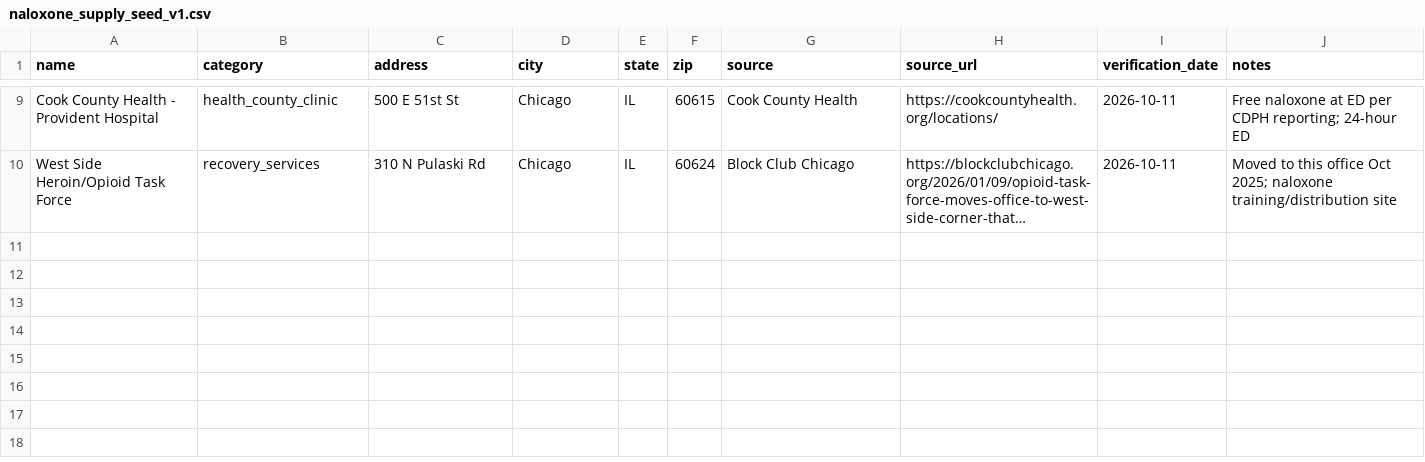
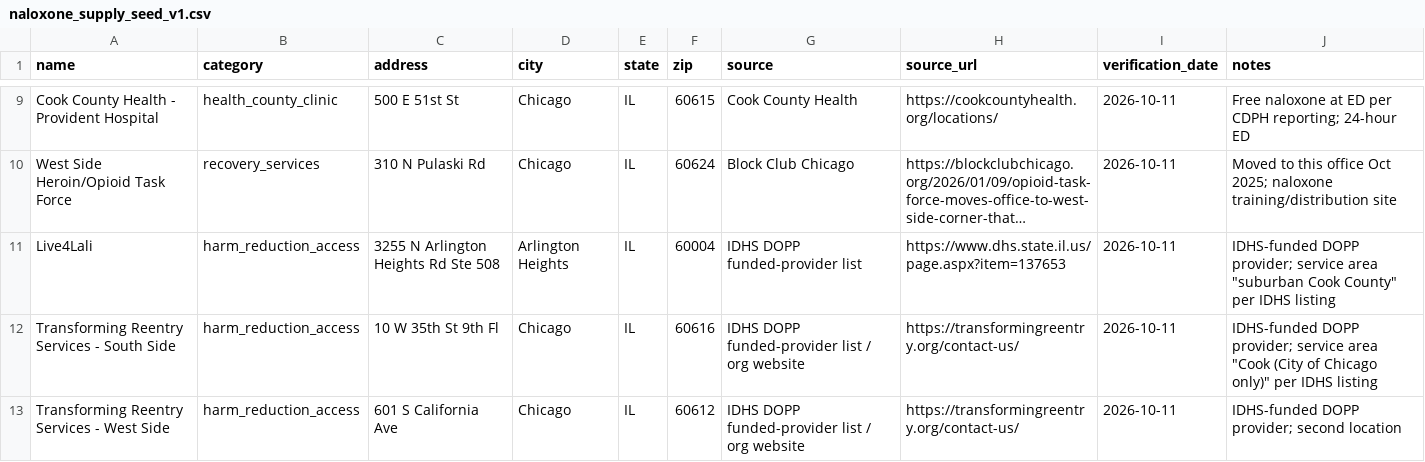
Before and after one commit to SaveSpots-NFP/SaveSpots_Chicago, a CSV file: data/raw/naloxone_supply_seed_v1.csv, drawn as a sheet; only a part is shown, gaps mark what is left out; long unchanged cells end in …; the diff names each change by its address in the sheet, - before the commit and + after, or states it on an @@ line.

```diff
--- a/data/raw/naloxone_supply_seed_v1.csv
+++ b/data/raw/naloxone_supply_seed_v1.csv
+row 11: Live4Lali | harm_reduction_access | 3255 N Arlington Heights Rd Ste 508 | Arlington Heights | IL | 60004 | IDHS DOPP funded-provider list | https://www.dhs.state.il.us/page.aspx?item=137653 | 2026-10-11 | IDHS-funded DOPP provider; service area "suburban Cook County" per IDHS listing
+row 12: Transforming Reentry Services - South Side | harm_reduction_access | 10 W 35th St 9th Fl | Chicago | IL | 60616 | IDHS DOPP funded-provider list / org website | https://transformingreentry.org/contact-us/ | 2026-10-11 | IDHS-funded DOPP provider; service area "Cook (City of Chicago only)" per IDHS listing
+row 13: Transforming Reentry Services - West Side | harm_reduction_access | 601 S California Ave | Chicago | IL | 60612 | IDHS DOPP funded-provider list / org website | https://transformingreentry.org/contact-us/ | 2026-10-11 | IDHS-funded DOPP provider; second location
```
Also changed, not shown: data/clean/naloxone_supply_registry_v1.csv, 6 other files.
